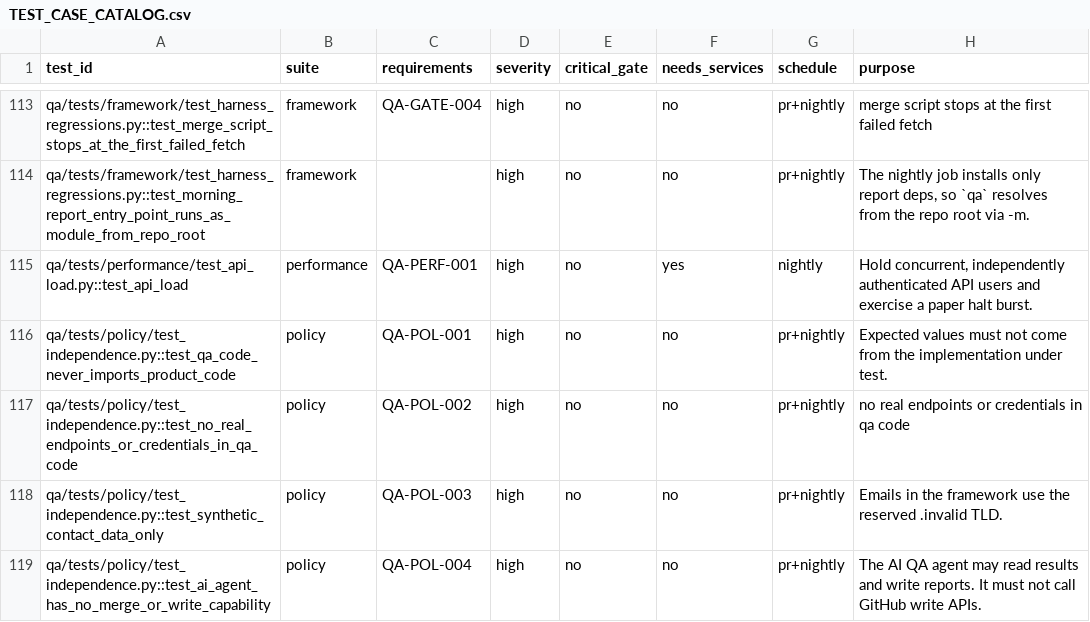
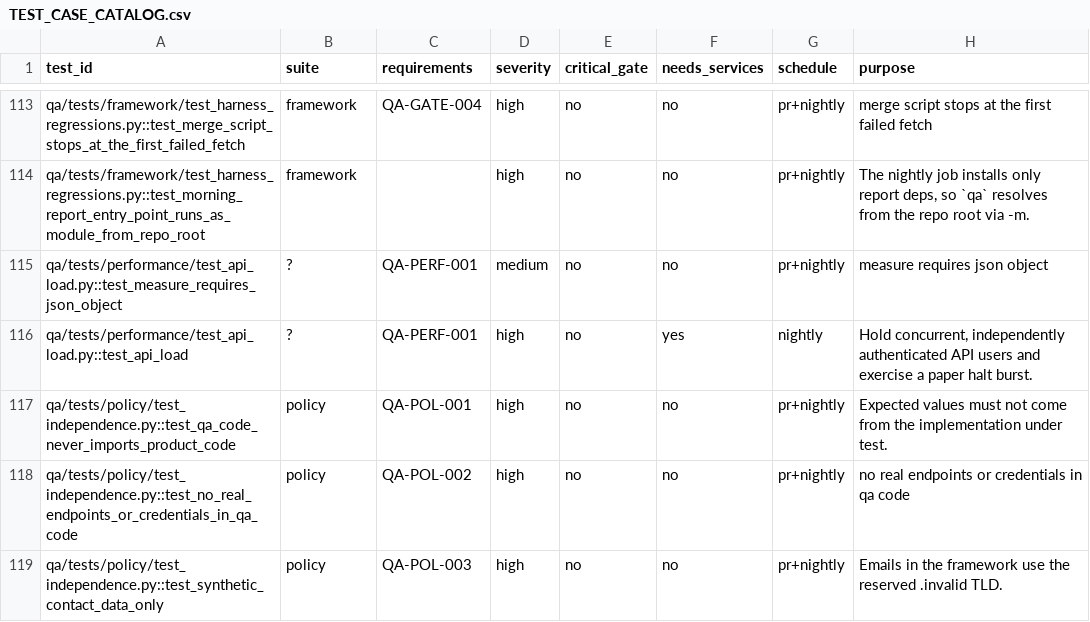
Before and after one commit to akaAvinash/finshot, a CSV file: docs/qa/TEST_CASE_CATALOG.csv, drawn as a sheet; only a part is shown, gaps mark what is left out; the shorter side is filled out with more unchanged rows.

Commit message:
Validate JSON shape in API load measurements

```diff
--- a/docs/qa/TEST_CASE_CATALOG.csv
+++ b/docs/qa/TEST_CASE_CATALOG.csv
@@ -114,3 +114,4 @@ qa/tests/framework/test_harness_regressions.py::test_merge_script_stops_at_the_f
 qa/tests/framework/test_harness_regressions.py::test_morning_report_entry_point_runs_as_module_from_repo_root,framework,,high,no,no,pr+nightly,"The nightly job installs only report deps, so `qa` resolves from the repo root via -m."
-qa/tests/performance/test_api_load.py::test_api_load,performance,QA-PERF-001,high,no,yes,nightly,"Hold concurrent, independently authenticated API users and exercise a paper halt burst."
+qa/tests/performance/test_api_load.py::test_measure_requires_json_object,?,QA-PERF-001,medium,no,no,pr+nightly,measure requires json object
+qa/tests/performance/test_api_load.py::test_api_load,?,QA-PERF-001,high,no,yes,nightly,"Hold concurrent, independently authenticated API users and exercise a paper halt burst."
 qa/tests/policy/test_independence.py::test_qa_code_never_imports_product_code,policy,QA-POL-001,high,no,no,pr+nightly,Expected values must not come from the implementation under test.
```
Also changed, not shown: docs/qa/REQUIREMENTS_TRACEABILITY.csv, 1 other file.
